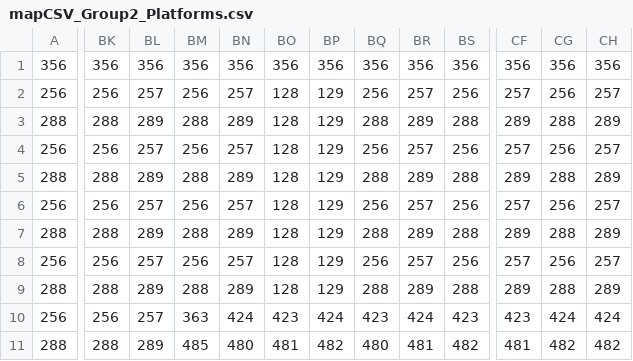
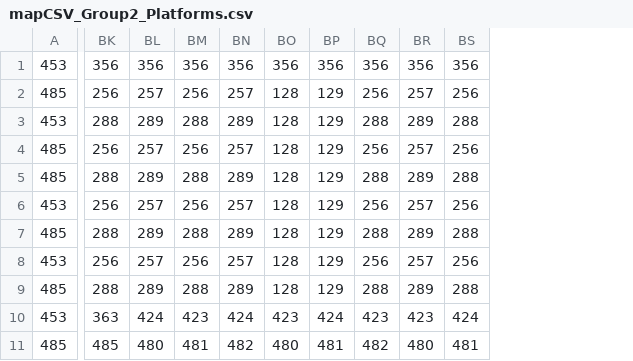
Before and after one commit to cgelon/GamesCapstone, a CSV file: GamesCapstone/assets/mapCSV_Group2_Platforms.csv, drawn as a sheet; only a part is shown, gaps mark what is left out; removed rows and columns are numbered as before the commit, all else as after; the diff covers the shown part only; the diff names each change by its address in the sheet, - before the commit and + after, or states it on an @@ line.

```diff
--- a/GamesCapstone/assets/mapCSV_Group2_Platforms.csv
+++ b/GamesCapstone/assets/mapCSV_Group2_Platforms.csv
-column A, rows 1-11: 356 | 256 | 288 | 256 | 288 | 256 | 288 | 256 | 288 | 256 | 288
+column A, rows 1-11: 453 | 485 | 453 | 485 | 485 | 453 | 485 | 453 | 485 | 453 | 485
-column CF, rows 1-11: 356 | 257 | 289 | 257 | 289 | 257 | 289 | 257 | 289 | 423 | 481
-column CG, rows 1-11: 356 | 256 | 288 | 256 | 288 | 256 | 288 | 256 | 288 | 424 | 482
-column CH, rows 1-11: 356 | 257 | 289 | 257 | 289 | 257 | 289 | 257 | 289 | 424 | 482
-BK10: 256
+BK10: 363
-BL10: 257
+BL10: 424
-BM10: 363
+BM10: 423
-BR10: 424
+BR10: 423
-BS10: 423
+BS10: 424
-BK11: 288
+BK11: 485
-BL11: 289
+BL11: 480
-BM11: 485
+BM11: 481
-BN11: 480
+BN11: 482
-BO11: 481
+BO11: 480
-BP11: 482
+BP11: 481
-BQ11: 480
+BQ11: 482
-BR11: 481
+BR11: 480
-BS11: 482
+BS11: 481
```
Also changed, not shown: 67 edited cells elsewhere in this file, GamesCapstone/assets/mapCSV_Group2_Flat_corridor.csv, GamesCapstone/assets/mapCSV_Group2_Flat_corridor_with_acid.csv.
